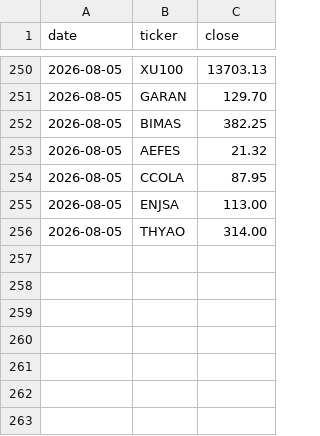
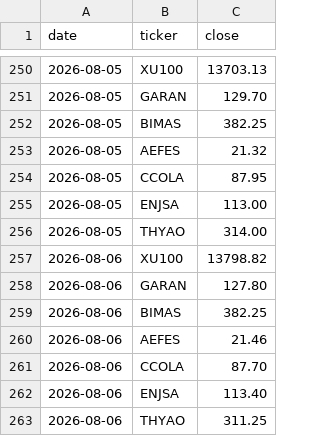
Before and after one commit to mehmedalipazar/finance-agent, a CSV file: data/prices.csv, drawn as a sheet; only a part is shown, gaps mark what is left out.

```diff
--- a/data/prices.csv
+++ b/data/prices.csv
@@ -256 +256,8 @@ date,ticker,close
 2026-08-05,THYAO,314.00
+2026-08-06,XU100,13798.82
+2026-08-06,GARAN,127.80
+2026-08-06,BIMAS,382.25
+2026-08-06,AEFES,21.46
+2026-08-06,CCOLA,87.70
+2026-08-06,ENJSA,113.40
+2026-08-06,THYAO,311.25
```
Also changed, not shown: data/weights.csv, 2 other files.
